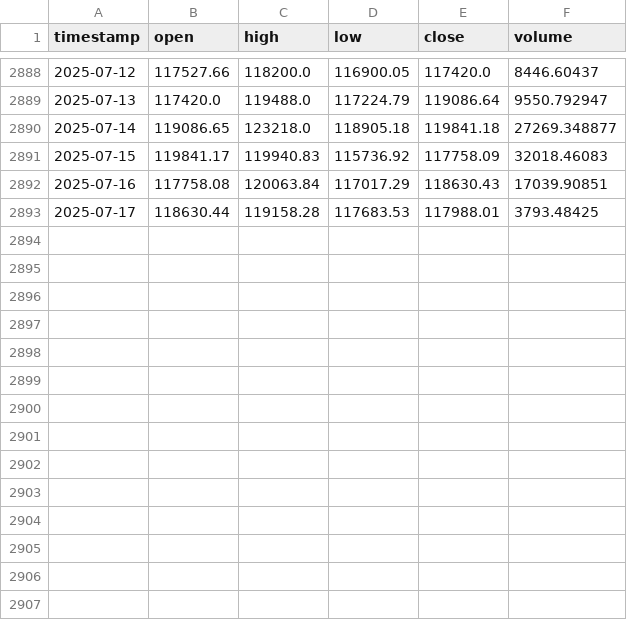
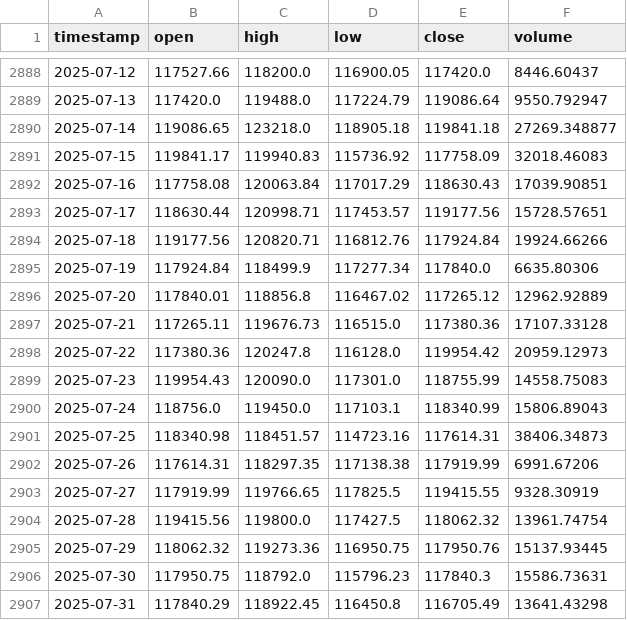
Before and after one commit to DanielDucuara2018/trade_pro, a CSV file: trade_pro/strategy/data/BTCUSDT_1d.csv, drawn as a sheet; only a part is shown, gaps mark what is left out.

Commit message:
Add macd slope strategy for solusdt

```diff
--- a/trade_pro/strategy/data/BTCUSDT_1d.csv
+++ b/trade_pro/strategy/data/BTCUSDT_1d.csv
@@ -2892,2 +2892,16 @@ timestamp,open,high,low,close,volume
 2025-07-16,117758.08,120063.84,117017.29,118630.43,17039.90851
-2025-07-17,118630.44,119158.28,117683.53,117988.01,3793.48425
+2025-07-17,118630.44,120998.71,117453.57,119177.56,15728.57651
+2025-07-18,119177.56,120820.71,116812.76,117924.84,19924.66266
+2025-07-19,117924.84,118499.9,117277.34,117840.0,6635.80306
+2025-07-20,117840.01,118856.8,116467.02,117265.12,12962.92889
+2025-07-21,117265.11,119676.73,116515.0,117380.36,17107.33128
+2025-07-22,117380.36,120247.8,116128.0,119954.42,20959.12973
+2025-07-23,119954.43,120090.0,117301.0,118755.99,14558.75083
+2025-07-24,118756.0,119450.0,117103.1,118340.99,15806.89043
+2025-07-25,118340.98,118451.57,114723.16,117614.31,38406.34873
+2025-07-26,117614.31,118297.35,117138.38,117919.99,6991.67206
+2025-07-27,117919.99,119766.65,117825.5,119415.55,9328.30919
+2025-07-28,119415.56,119800.0,117427.5,118062.32,13961.74754
+2025-07-29,118062.32,119273.36,116950.75,117950.76,15137.93445
+2025-07-30,117950.75,118792.0,115796.23,117840.3,15586.73631
+2025-07-31,117840.29,118922.45,116450.8,116705.49,13641.43298
```
Also changed, not shown: trade_pro/strategy/data/SOLUSDT_1d.csv, 13 other files.
